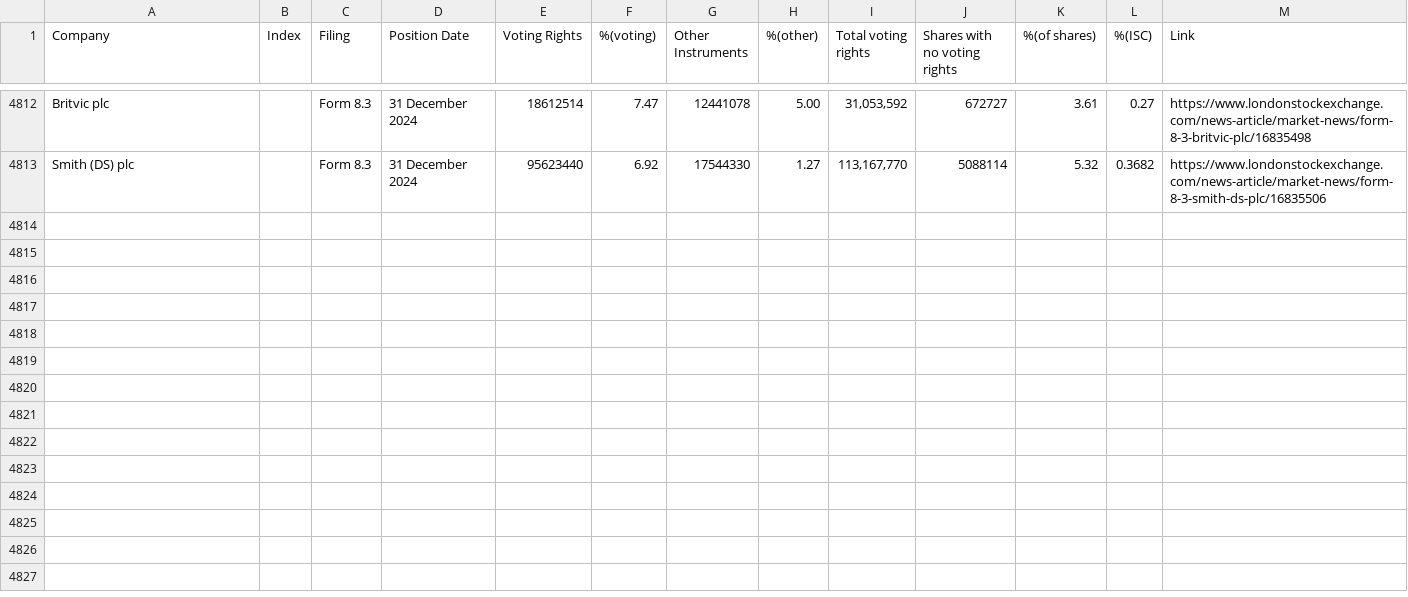
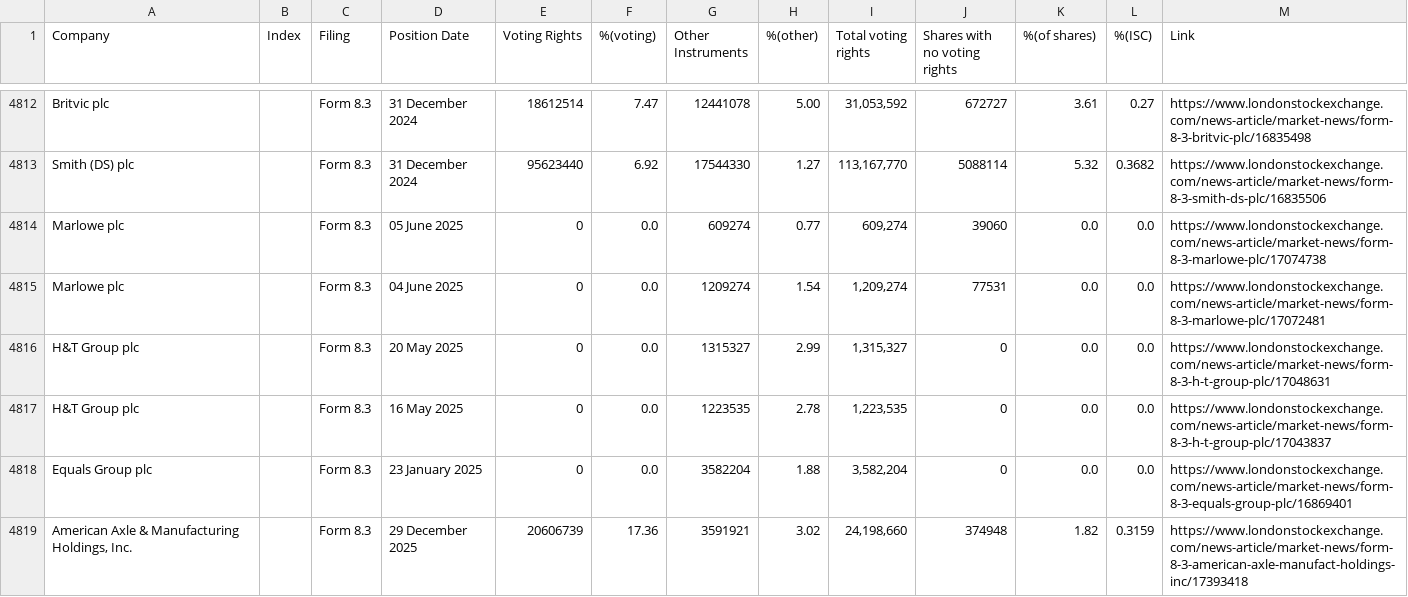
Before and after one commit to The-CerealDev/py-scrape, a CSV file: Blackrock-non-dupe.csv, drawn as a sheet; only a part is shown, gaps mark what is left out.

Commit message:
Fixed the issue with the 'DUPE' that was caused by the similar but wrong file name for the updated links list

```diff
--- a/Blackrock-non-dupe.csv
+++ b/Blackrock-non-dupe.csv
@@ -5219 +5219,7 @@ Britvic plc,,Form 8.3,31 December 2024,18612514,7.47,12441078,5.00,"31,053,592",
 Smith (DS) plc,,Form 8.3,31 December 2024,95623440,6.92,17544330,1.27,"113,167,770",5088114,5.32,0.3682,https://www.londonstockexchange.com/news-article/market-news/form-8-3-smith-ds-plc/16835506
+Marlowe plc,,Form 8.3,05 June 2025,0,0.0,609274,0.77,"609,274",39060,0.0,0.0,https://www.londonstockexchange.com/news-article/market-news/form-8-3-marlowe-plc/17074738
+Marlowe plc,,Form 8.3,04 June 2025,0,0.0,1209274,1.54,"1,209,274",77531,0.0,0.0,https://www.londonstockexchange.com/news-article/market-news/form-8-3-marlowe-plc/17072481
+H&T Group plc,,Form 8.3,20 May 2025,0,0.0,1315327,2.99,"1,315,327",0,0.0,0.0,https://www.londonstockexchange.com/news-article/market-news/form-8-3-h-t-group-plc/17048631
+H&T Group plc,,Form 8.3,16 May 2025,0,0.0,1223535,2.78,"1,223,535",0,0.0,0.0,https://www.londonstockexchange.com/news-article/market-news/form-8-3-h-t-group-plc/17043837
+Equals Group plc,,Form 8.3,23 January 2025,0,0.0,3582204,1.88,"3,582,204",0,0.0,0.0,https://www.londonstockexchange.com/news-article/market-news/form-8-3-equals-group-plc/16869401
+"American Axle & Manufacturing Holdings, Inc.",,Form 8.3,29 December 2025,20606739,17.36,3591921,3.02,"24,198,660",374948,1.82,0.3159,https://www.londonstockexchange.com/news-article/market-news/form-8-3-american-axle-manufact-holdings-inc/17393418
```
Also changed, not shown: 9 other files.
